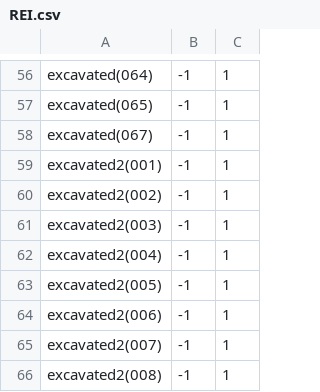
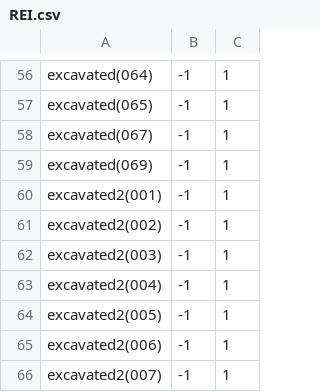
Before and after one commit to theunknowner/NN3-Fused-Donuts, a CSV file: NN3-Fused-Donuts/Training/Labels/REI.csv, drawn as a sheet; only a part is shown, gaps mark what is left out; the shorter side is filled out with more unchanged rows; the diff names each change by its address in the sheet, - before the commit and + after, or states it on an @@ line.

```diff
--- a/NN3-Fused-Donuts/Training/Labels/REI.csv
+++ b/NN3-Fused-Donuts/Training/Labels/REI.csv
+row 59: excavated(069) | -1 | 1
```
Also changed, not shown: 3 other files.
